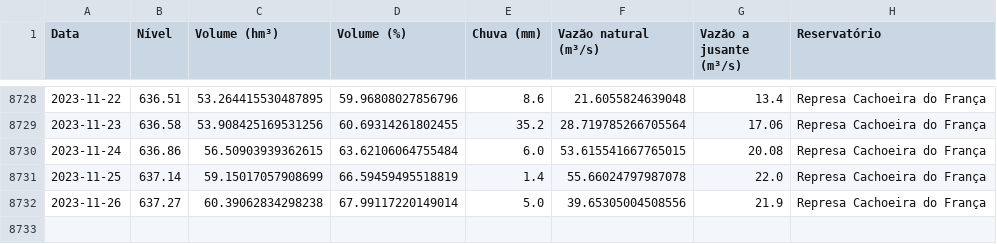
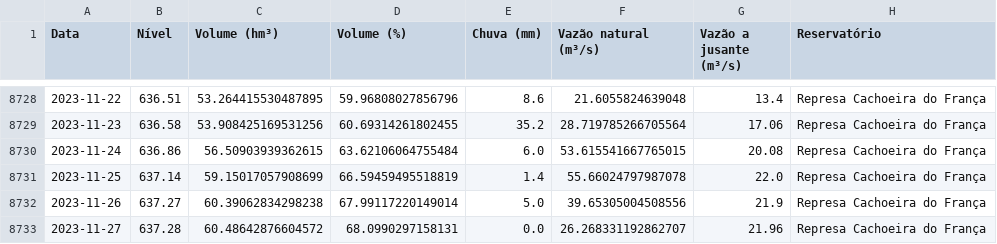
Before and after one commit to GMerencio/sabesp-api, a CSV file: dados/sao_lourenco_reservatorios.csv, drawn as a sheet; only a part is shown, gaps mark what is left out; the diff names each change by its address in the sheet, - before the commit and + after, or states it on an @@ line.

```diff
--- a/dados/sao_lourenco_reservatorios.csv
+++ b/dados/sao_lourenco_reservatorios.csv
+row 8733: 2023-11-27 | 637.28 | 60.48642876604572 | 68.0990297158131 | 0.0 | 26.268331192862707 | 21.96 | Represa Cachoeira do França
```
Also changed, not shown: dados/alto_tiete.csv, dados/cantareira.csv, 9 other files.
